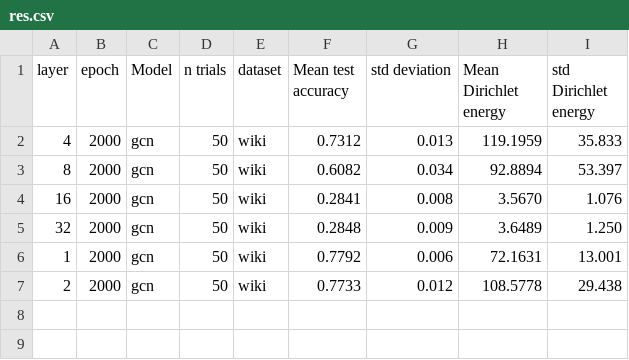
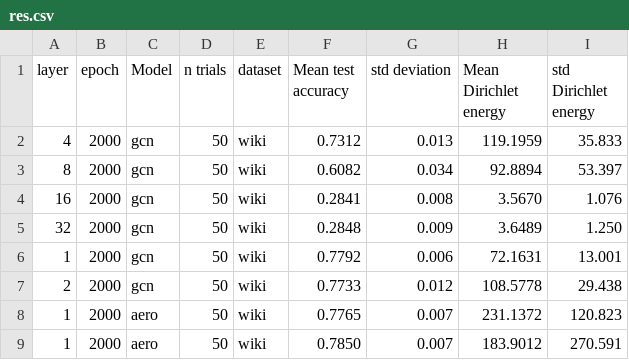
Before and after one commit to Luosmallrui/Accept, a CSV file: AERO-GNN-main/res.csv, drawn as a sheet.

```diff
--- a/AERO-GNN-main/res.csv
+++ b/AERO-GNN-main/res.csv
@@ -7 +7,3 @@ layer,epoch,Model,n trials,dataset,Mean test accuracy,std deviation,Mean Dirichl
 2,2000,gcn,50,wiki,0.7733,0.012,108.5778,29.438
+1,2000,aero,50,wiki,0.7765,0.007,231.1372,120.823
+1,2000,aero,50,wiki,0.7850,0.007,183.9012,270.591
```
Also changed, not shown: 1 other file.
